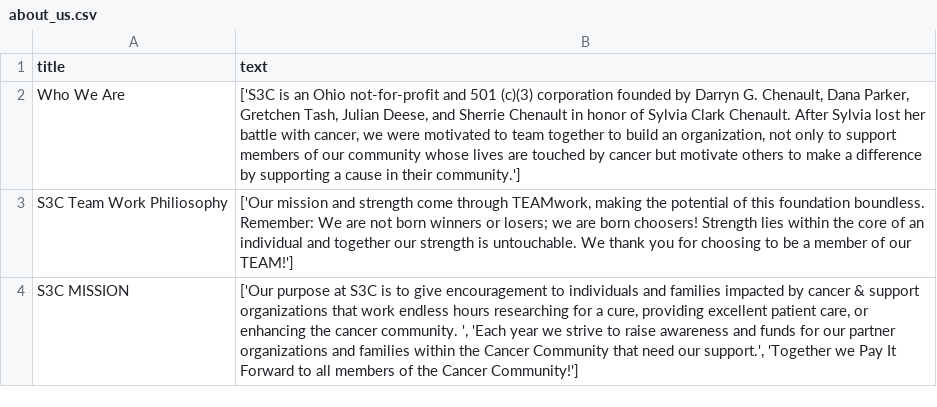
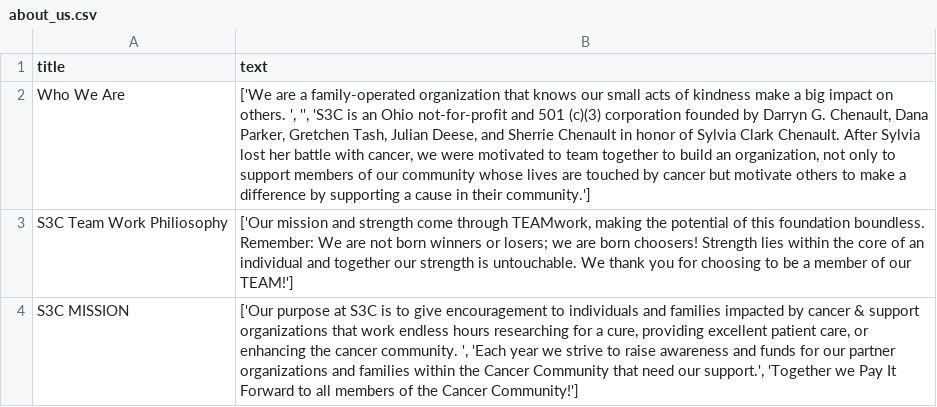
Before and after one commit to S3Cincinnati/s3cwebsite, a CSV file: media/static_page_data/about_us.csv, drawn as a sheet.

Commit message:
Deploy new static files

```diff
--- a/media/static_page_data/about_us.csv
+++ b/media/static_page_data/about_us.csv
@@ -1,3 +1,3 @@
 title|text
-Who We Are|['S3C is an Ohio not-for-profit and 501 (c)(3) corporation founded by Darryn G. Chenault, Dana Parker, Gretchen Tash, Julian Deese, and Sherrie Chenault in honor of Sylvia Clark Chenault.  After Sylvia lost her battle with cancer, we were motivated to team together to build an organization, not only to support members of our community whose lives are touched by cancer but motivate others to make a difference by supporting a cause in their community.']
+Who We Are|['We are a family-operated organization that knows our small acts of kindness make a big impact on others.  ', '', 'S3C is an Ohio not-for-profit and 501 (c)(3) corporation founded by Darryn G. Chenault, Dana Parker, Gretchen Tash, Julian Deese, and Sherrie Chenault in honor of Sylvia Clark Chenault.  After Sylvia lost her battle with cancer, we were motivated to team together to build an organization, not only to support members of our community whose lives are touched by cancer but motivate others to make a difference by supporting a cause in their community.']
 S3C Team Work Philiosophy|['Our mission and strength come through TEAMwork, making the potential of this foundation boundless.  Remember: We are not born winners or losers; we are born choosers!  Strength lies within the core of an individual and together our strength is untouchable.  We thank you for choosing to be a member of our TEAM!']
```
